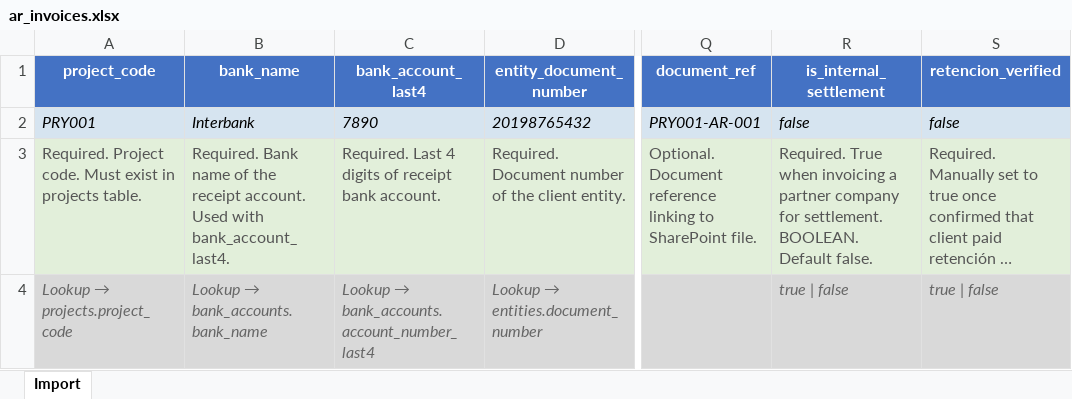
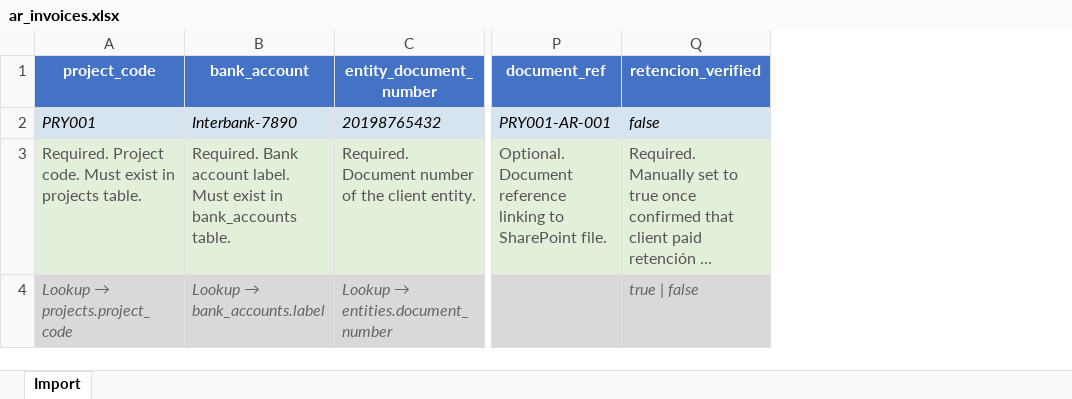
Before and after one commit to Alex-Korakuen/korakuen, an Excel workbook: imports/templates/ar_invoices.xlsx, sheet Import, drawn as a sheet; only a part is shown, gaps mark what is left out; long unchanged cells end in …; values as stored, in another font and other column widths than the file's, no borders; removed rows and columns are numbered as before the commit, all else as after; the diff names each change by its address in the sheet, - before the commit and + after, or states it on an @@ line.

```diff
--- a/imports/templates/ar_invoices.xlsx (sheet Import)
+++ b/imports/templates/ar_invoices.xlsx (sheet Import)
-column B (bank_name), rows 2-4: Interbank | Required. Bank name of the receipt account. Used with bank_account_last4. | Lookup → bank_accounts.bank_name
-column C (bank_account_last4), rows 2-4: 7890 | Required. Last 4 digits of receipt bank account. | Lookup → bank_accounts.account_number_last4
+column B (bank_account), rows 2-4: Interbank-7890 | Required. Bank account label. Must exist in bank_accounts table. | Lookup → bank_accounts.label
-column R (is_internal_settlement), rows 2-4: false | Required. True when invoicing a partner company for settlement. BOOLEAN. Default false. | true | false
```
Also changed, not shown: imports/templates/costs.xlsx, imports/templates/entities.xlsx, 10 other files.
